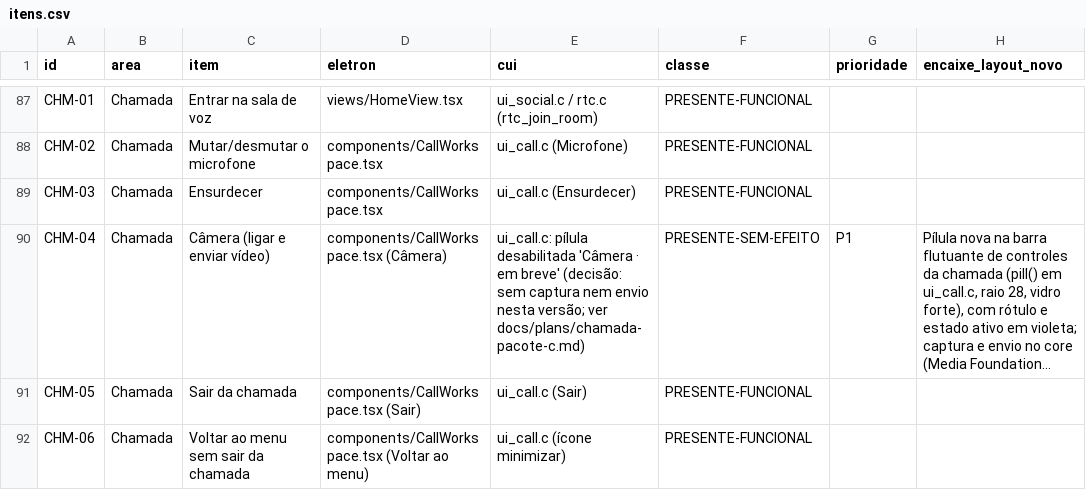
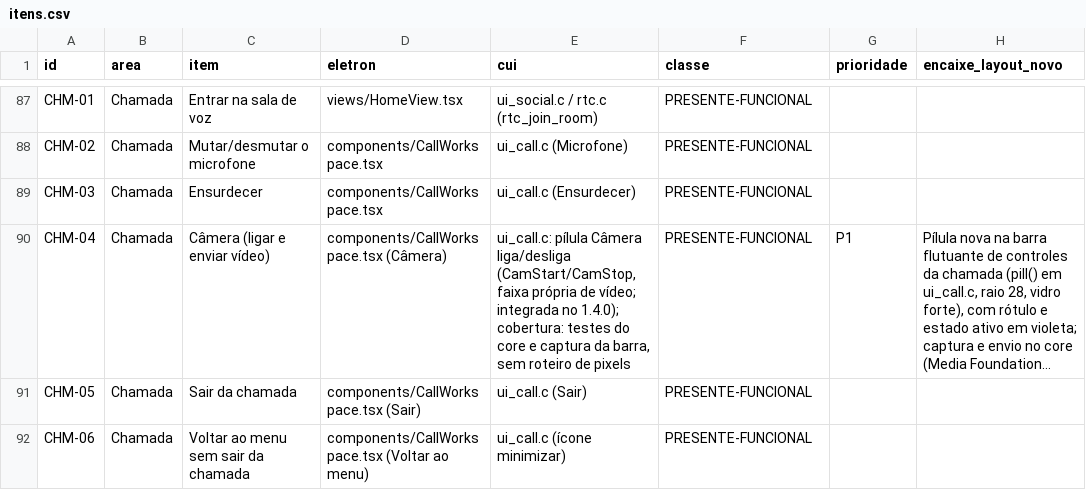
Before and after one commit to ygorbetine/BRisk, a CSV file: apps/desktop-cui/scripts/paridade/itens.csv, drawn as a sheet; only a part is shown, gaps mark what is left out; long unchanged cells end in …; the diff names each change by its address in the sheet, - before the commit and + after, or states it on an @@ line.

```diff
--- a/apps/desktop-cui/scripts/paridade/itens.csv
+++ b/apps/desktop-cui/scripts/paridade/itens.csv
-E90 (cui): ui_call.c: pílula desabilitada 'Câmera · em breve' (decisão: sem captura nem envio nesta versão; ver docs/plans/chamada-pacote-c.md)
+E90 (cui): ui_call.c: pílula Câmera liga/desliga (CamStart/CamStop, faixa própria de vídeo; integrada no 1.4.0); cobertura: testes do core e captura da barra, sem roteiro de pixels
-F90 (classe): PRESENTE-SEM-EFEITO
+F90 (classe): PRESENTE-FUNCIONAL
```
Also changed, not shown: 1 other file.
